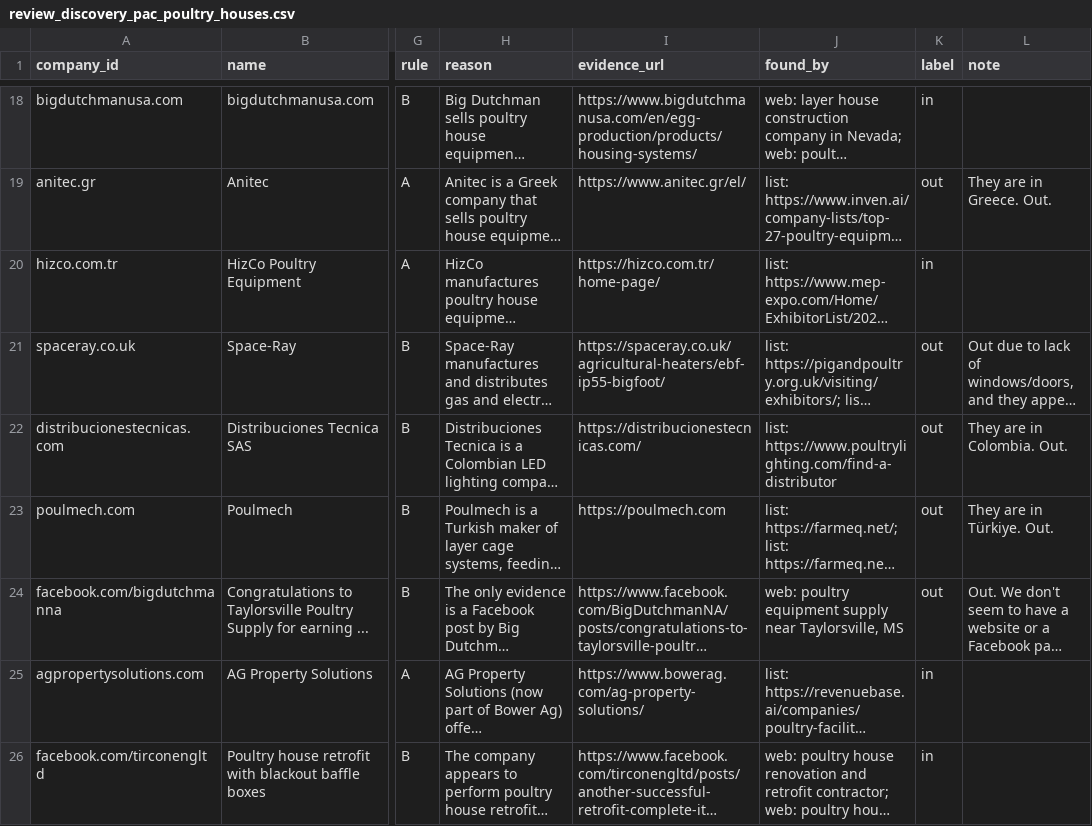
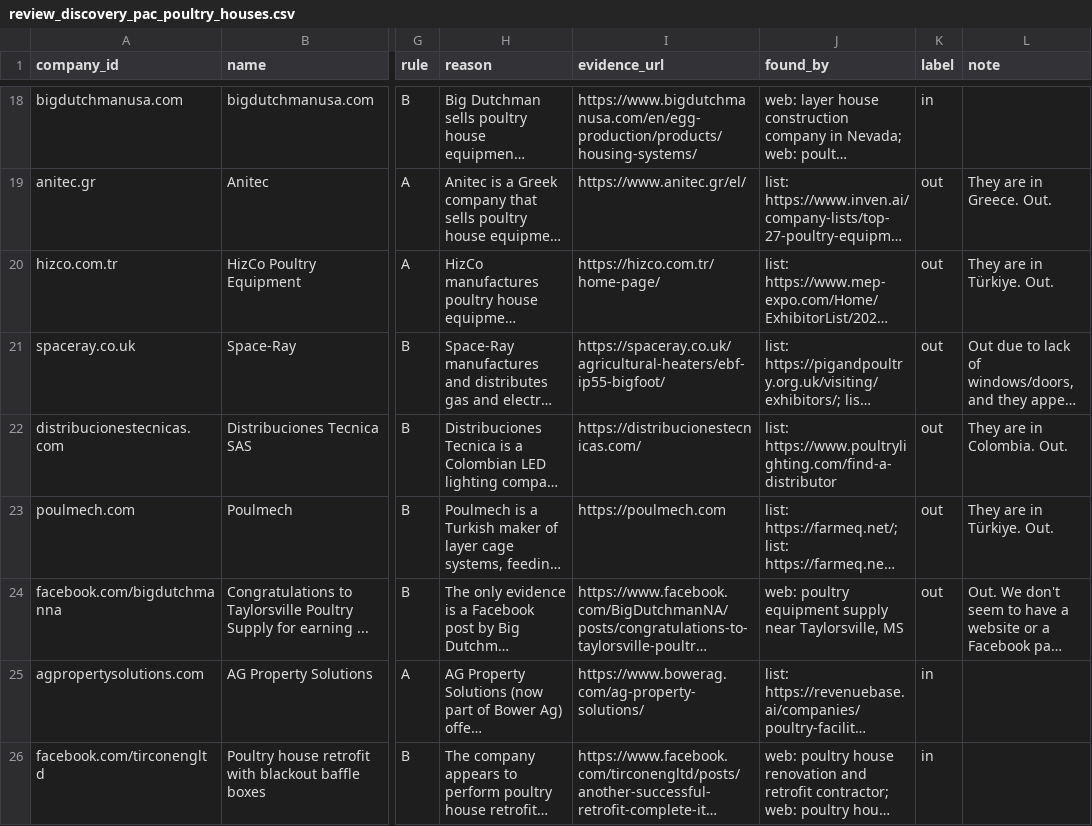
Before and after one commit to wintech-inc/oep.signal.core, a CSV file: eval/review_discovery_pac_poultry_houses.csv, drawn as a sheet; only a part is shown, gaps mark what is left out; long unchanged cells end in …; the diff names each change by its address in the sheet, - before the commit and + after, or states it on an @@ line.

```diff
--- a/eval/review_discovery_pac_poultry_houses.csv
+++ b/eval/review_discovery_pac_poultry_houses.csv
-K20 (label): in
+K20 (label): out
-L20 (note): (empty)
+L20 (note): They are in Türkiye. Out.
```
Also changed, not shown: 10 other files.
